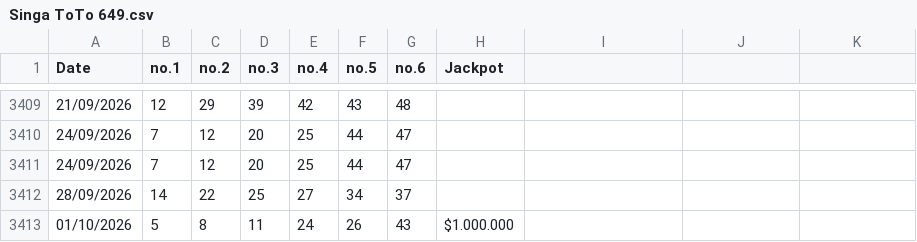
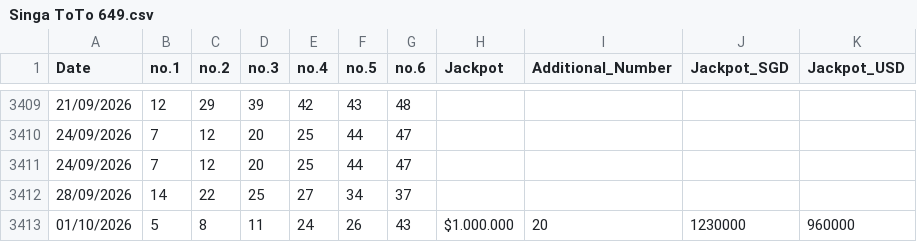
Before and after one commit to AndreiDus/lotoapp-data, a CSV file: data/Asia/Sing/Singa ToTo 649.csv, drawn as a sheet; only a part is shown, gaps mark what is left out; the diff names each change by its address in the sheet, - before the commit and + after, or states it on an @@ line.

Commit message:
Automated update: 0 new, 1 enriched draw(s) in SingaToTo

```diff
--- a/data/Asia/Sing/Singa ToTo 649.csv
+++ b/data/Asia/Sing/Singa ToTo 649.csv
-I1: (empty)
+I1: Additional_Number
-J1: (empty)
+J1: Jackpot_SGD
-K1: (empty)
+K1: Jackpot_USD
-I3413 (Additional_Number): (empty)
+I3413 (Additional_Number): 20
-J3413 (Jackpot_SGD): (empty)
+J3413 (Jackpot_SGD): 1230000
-K3413 (Jackpot_USD): (empty)
+K3413 (Jackpot_USD): 960000
```
